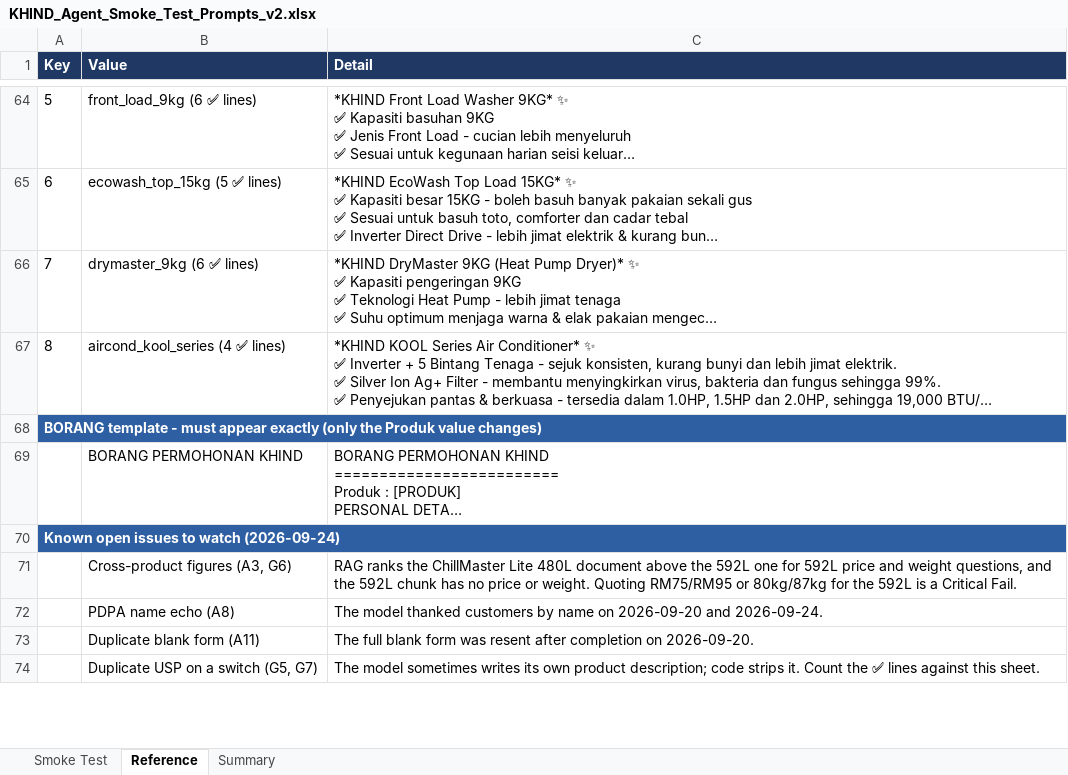
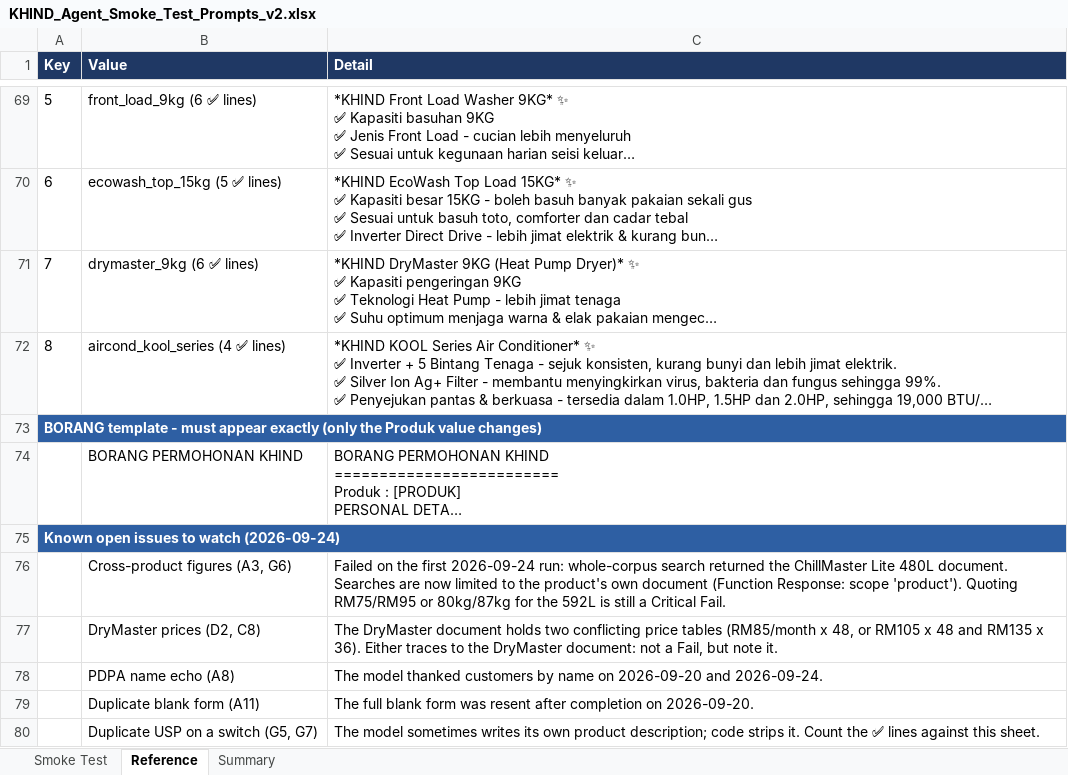
Before and after one commit to BobbyAxelrods/agentic-sales-adk-khind, an Excel workbook: handoff/smoke-test/KHIND_Agent_Smoke_Test_Prompts_v2.xlsx, sheet Reference, drawn as a sheet; only a part is shown, gaps mark what is left out; long unchanged cells end in …; values as stored, in another font and other column widths than the file's, no borders; addresses are those after the commit; the diff covers the shown part only; the diff names each change by its address in the sheet, - before the commit and + after, or states it on an @@ line.

```diff
--- a/handoff/smoke-test/KHIND_Agent_Smoke_Test_Prompts_v2.xlsx (sheet Reference)
+++ b/handoff/smoke-test/KHIND_Agent_Smoke_Test_Prompts_v2.xlsx (sheet Reference)
-C76 (Detail): RAG ranks the ChillMaster Lite 480L document above the 592L one for 592L price and weight questions, and the 592L chunk has no price or weight. Quoting RM75/RM95 or 80kg/87kg for the 592L is a Critical…
+C76 (Detail): Failed on the first 2026-09-24 run: whole-corpus search returned the ChillMaster Lite 480L document. Searches are now limited to the product's own document (Function Response: scope 'product'). Quoting RM75/RM95 or 80kg/87kg for the 592L is still a Critical…
+row 77:  | DryMaster prices (D2, C8) | The DryMaster document holds two conflicting price tables (RM85/month x 48, or RM105 x 48 and RM135 x 36). Either traces to the DryMaster document: not a Fail, but note it.
```
Also changed, not shown: 7 added rows, 3 removed rows and 4 edited cells elsewhere in this sheet, sheet Smoke Test, 16 other files.
